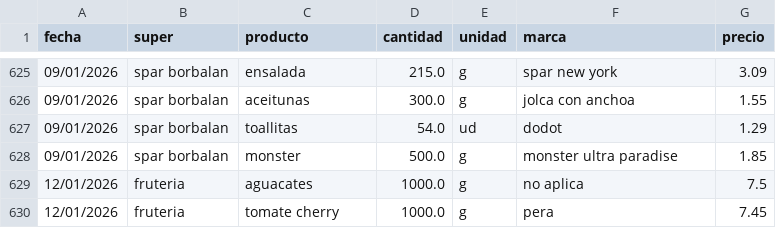
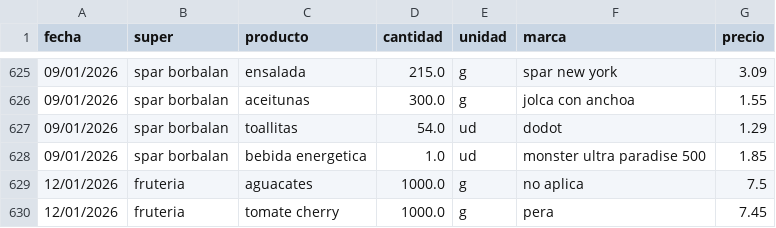
Before and after one commit to SarelaFolgar/control_super, a CSV file: datos_super.csv, drawn as a sheet; only a part is shown, gaps mark what is left out.

Commit message:
Update datos_super.csv

```diff
--- a/datos_super.csv
+++ b/datos_super.csv
@@ -627,3 +627,3 @@ fecha,super,producto,cantidad,unidad,marca,precio
 09/01/2026,spar borbalan,toallitas,54.0,ud,dodot,1.29
-09/01/2026,spar borbalan,monster,500.0,g,monster ultra paradise,1.85
+09/01/2026,spar borbalan,bebida energetica,1.0,ud,monster ultra paradise 500,1.85
 12/01/2026,fruteria,aguacates,1000.0,g,no aplica,7.5
```
